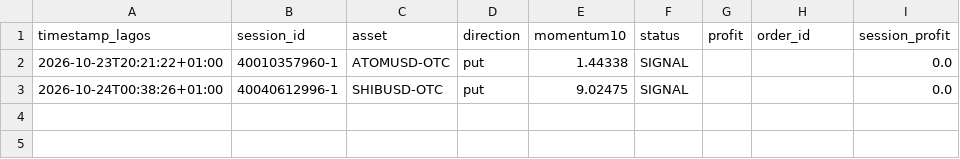
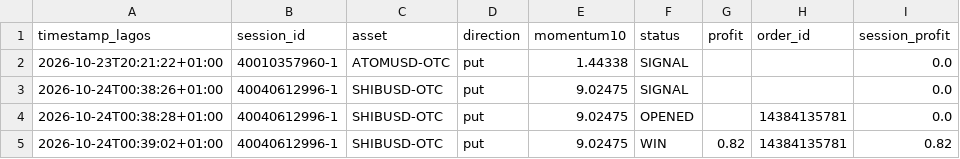
Before and after one commit to domixayo-gif/precision-signal-scanner, a CSV file: momentum_signal_log.csv, drawn as a sheet; the diff names each change by its address in the sheet, - before the commit and + after, or states it on an @@ line.

```diff
--- a/momentum_signal_log.csv
+++ b/momentum_signal_log.csv
+row 4: 2026-10-24T00:38:28+01:00 | 40040612996-1 | SHIBUSD-OTC | put | 9.02475 | OPENED |  | 14384135781 | 0.0
+row 5: 2026-10-24T00:39:02+01:00 | 40040612996-1 | SHIBUSD-OTC | put | 9.02475 | WIN | 0.82 | 14384135781 | 0.82
```
Also changed, not shown: 1 other file.
